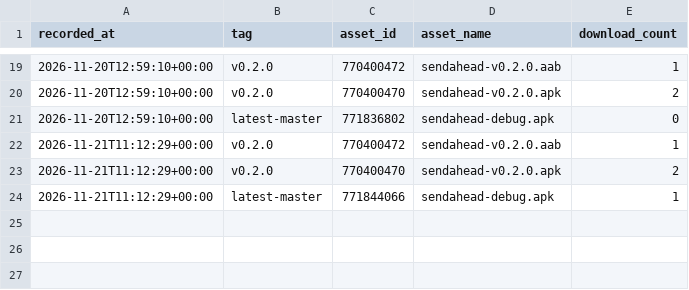
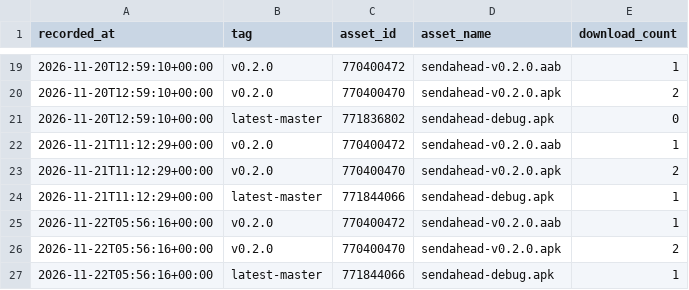
Before and after one commit to yogeshpaliyal/SendAhead, a CSV file: downloads.csv, drawn as a sheet; only a part is shown, gaps mark what is left out; the diff names each change by its address in the sheet, - before the commit and + after, or states it on an @@ line.

```diff
--- a/downloads.csv
+++ b/downloads.csv
+row 25: 2026-11-22T05:56:16+00:00 | v0.2.0 | 770400472 | sendahead-v0.2.0.aab | 1
+row 26: 2026-11-22T05:56:16+00:00 | v0.2.0 | 770400470 | sendahead-v0.2.0.apk | 2
+row 27: 2026-11-22T05:56:16+00:00 | latest-master | 771844066 | sendahead-debug.apk | 1
```
Also changed, not shown: 2 other files.
